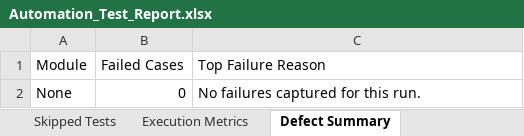
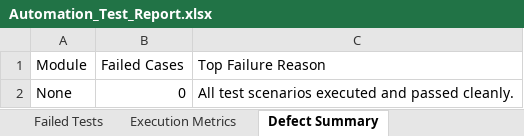
Before and after one commit to santhoshnr16/MyApp, an Excel workbook: automation/reports/load/Excel/Automation_Test_Report.xlsx, sheet Defect Summary, drawn as a sheet; values as stored, in another font and other column widths than the file's, no borders; the diff names each change by its address in the sheet, - before the commit and + after, or states it on an @@ line.

Commit message:
11-test

```diff
--- a/automation/reports/load/Excel/Automation_Test_Report.xlsx (sheet Defect Summary)
+++ b/automation/reports/load/Excel/Automation_Test_Report.xlsx (sheet Defect Summary)
-sheet tab: Skipped Tests
-C2 (Top Failure Reason): No failures captured for this run.
+C2 (Top Failure Reason): All test scenarios executed and passed cleanly.
```
Also changed, not shown: sheet Executed Test Cases, sheet Passed Tests, sheet Execution Metrics, sheet Failed Tests, automation/reports/appium/Excel/Automation_Test_Report.xlsx, automation/reports/selenium/Excel/Automation_Test_Report.xlsx, 35 other files.
